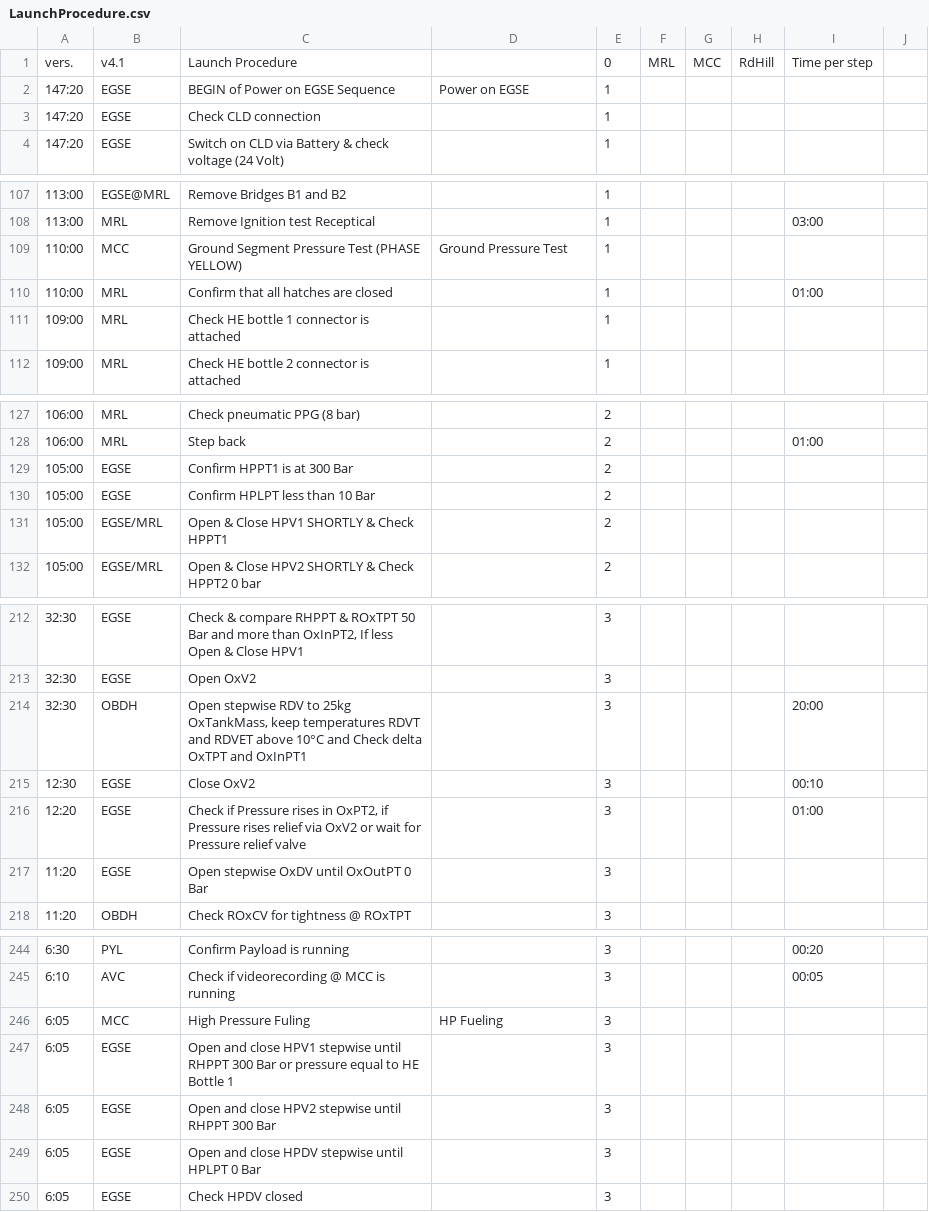
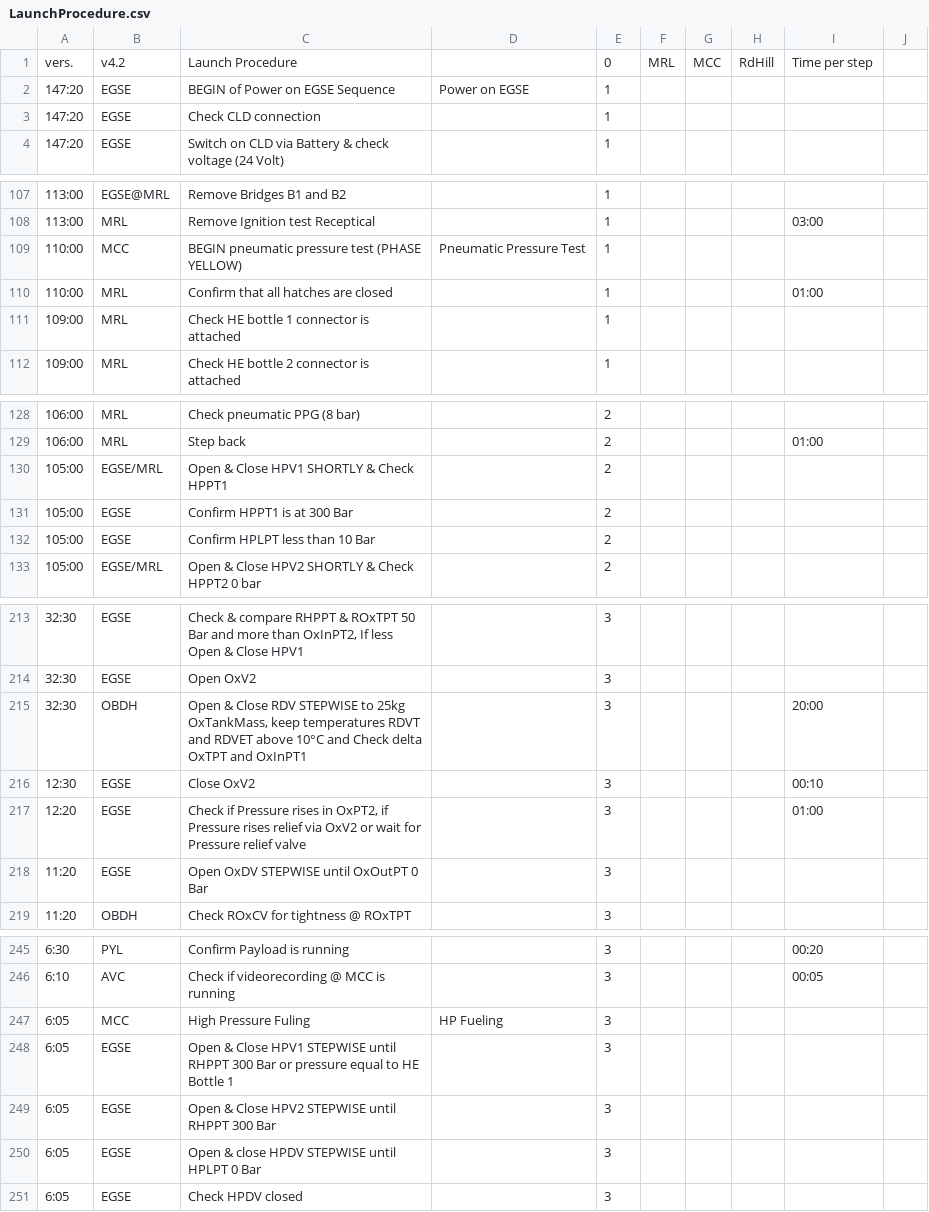
Before and after one commit to b1noc/procedure, a CSV file: LaunchProcedure.csv, drawn as a sheet; only a part is shown, gaps mark what is left out; the diff covers the shown part only.

Commit message:
Renamed Pressure tests to pneumatic pressure test and fuling preparations

```diff
--- a/LaunchProcedure.csv
+++ b/LaunchProcedure.csv
@@ -1,2 +1,2 @@
-vers.;v4.1;Launch Procedure;;0;MRL;MCC;RdHill;Time per step;
+vers.;v4.2;Launch Procedure;;0;MRL;MCC;RdHill;Time per step;
 147:20;EGSE;BEGIN of Power on EGSE Sequence;Power on EGSE;1;;;;;
@@ -108,3 +108,3 @@ vers.;v4.1;Launch Procedure;;0;MRL;MCC;RdHill;Time per step;
 113:00;MRL;Remove Ignition test Receptical;;1;;;;03:00;
-110:00;MCC;Ground Segment Pressure Test (PHASE YELLOW) ;Ground Pressure Test;1;;;;;
+110:00;MCC;BEGIN pneumatic pressure test (PHASE YELLOW) ;Pneumatic Pressure Test;1;;;;;
 110:00;MRL;Confirm that all hatches are closed;;1;;;;01:00;
@@ -128,5 +129,5 @@ vers.;v4.1;Launch Procedure;;0;MRL;MCC;RdHill;Time per step;
 106:00;MRL;Step back;;2;;;;01:00;
+105:00;EGSE/MRL;Open & Close HPV1 SHORTLY & Check HPPT1;;2;;;;;
 105:00;EGSE;Confirm HPPT1 is at 300 Bar;;2;;;;;
 105:00;EGSE;Confirm HPLPT less than 10 Bar;;2;;;;;
-105:00;EGSE/MRL;Open & Close HPV1 SHORTLY & Check HPPT1;;2;;;;;
 105:00;EGSE/MRL;Open & Close HPV2 SHORTLY & Check HPPT2 0 bar;;2;;;;;
@@ -213,6 +214,6 @@ vers.;v4.1;Launch Procedure;;0;MRL;MCC;RdHill;Time per step;
 32:30;EGSE;Open OxV2 ;;3;;;;;
-32:30;OBDH;Open stepwise RDV to 25kg OxTankMass, keep temperatures RDVT and RDVET above 10°C and Check delta OxTPT and OxInPT1;;3;;;;20:00;
+32:30;OBDH;Open & Close RDV STEPWISE to 25kg OxTankMass, keep temperatures RDVT and RDVET above 10°C and Check delta OxTPT and OxInPT1;;3;;;;20:00;
 12:30;EGSE;Close OxV2 ;;3;;;;00:10;
 12:20;EGSE;Check if Pressure rises in OxPT2, if Pressure rises relief via OxV2 or wait for Pressure relief valve;;3;;;;01:00;
-11:20;EGSE;Open stepwise OxDV until OxOutPT 0 Bar;;3;;;;;
+11:20;EGSE;Open OxDV STEPWISE until OxOutPT 0 Bar;;3;;;;;
 11:20;OBDH;Check ROxCV for tightness @ ROxTPT;;3;;;;;
@@ -246,5 +247,5 @@ vers.;v4.1;Launch Procedure;;0;MRL;MCC;RdHill;Time per step;
 6:05;MCC;High Pressure Fuling;HP Fueling;3;;;;;
-6:05;EGSE;Open and close HPV1 stepwise until RHPPT 300 Bar or pressure equal to HE Bottle 1;;3;;;;;
-6:05;EGSE;Open and close HPV2 stepwise until RHPPT 300 Bar ;;3;;;;;
-6:05;EGSE;Open and close HPDV stepwise until HPLPT 0 Bar ;;3;;;;;
+6:05;EGSE;Open & Close HPV1 STEPWISE until RHPPT 300 Bar or pressure equal to HE Bottle 1;;3;;;;;
+6:05;EGSE;Open & Close HPV2 STEPWISE until RHPPT 300 Bar ;;3;;;;;
+6:05;EGSE;Open & close HPDV STEPWISE until HPLPT 0 Bar ;;3;;;;;
 6:05;EGSE;Check HPDV closed;;3;;;;;
```
Also changed, not shown: 1 added row and 14 edited cells elsewhere in this file.
